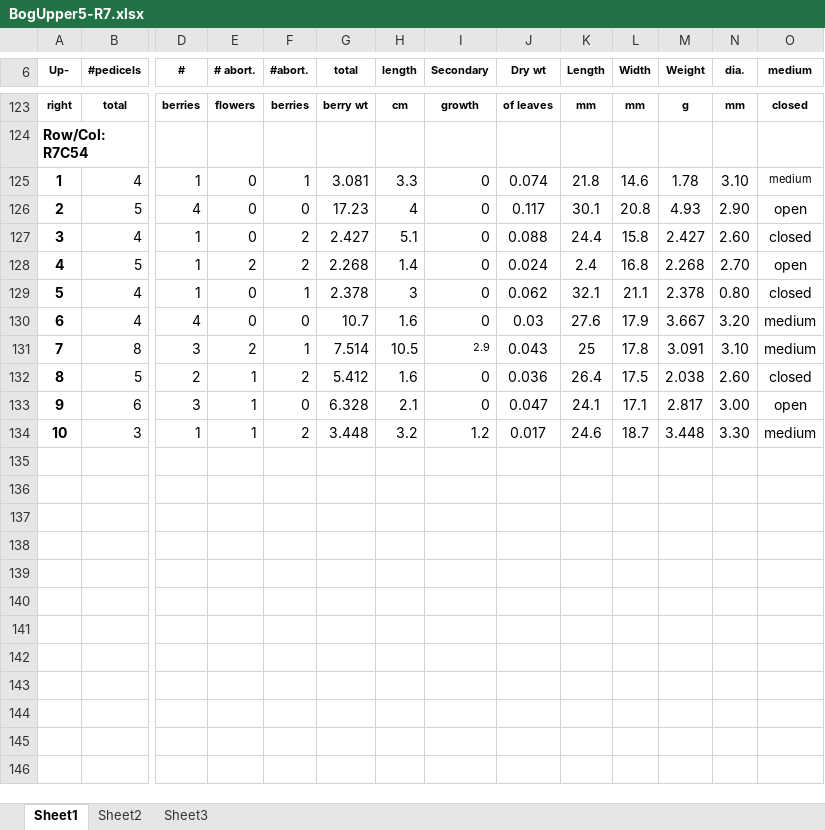
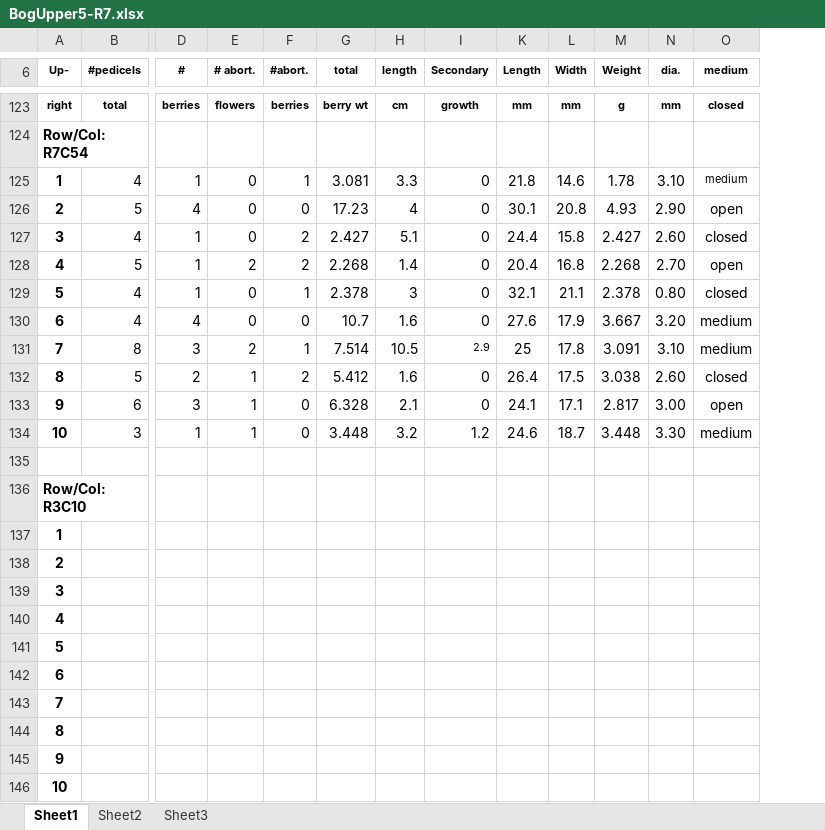
Before and after one commit to bliptrip/CNJ0x-Trait-Mapping, an Excel workbook: Data/phenotypic data/RawData/2013 Data/BogUpper5-R7.xlsx, sheet Sheet1, drawn as a sheet; only a part is shown, gaps mark what is left out; values as stored, in another font and other column widths than the file's, no borders; removed rows and columns are numbered as before the commit, all else as after; rows hold the shown columns only; the diff covers the shown part only; the diff names each change by its address in the sheet, - before the commit and + after, or states it on an @@ line.

Commit message:
Updating with manually curated data.

```diff
--- a/Data/phenotypic data/RawData/2013 Data/BogUpper5-R7.xlsx (sheet Sheet1)
+++ b/Data/phenotypic data/RawData/2013 Data/BogUpper5-R7.xlsx (sheet Sheet1)
@@ column J (Dry wt) hidden, rows 123-134: of leaves |  | 0.074 | 0.117 | 0.088 | 0.024 | 0.062 | 0.03 | 0.043 | 0.036 | 0.047 | 0.017 @@
-K128 (Length): 2.4
+K128 (Length): 20.4
-M132 (Weight): 2.038
+M132 (Weight): 3.038
-F134 (#abort.): 2
+F134 (#abort.): 0
+row 135: (empty)
+row 136: Row/Col: R3C10
+row 137: 1
+row 138: 2
+row 139: 3
+row 140: 4
+row 141: 5
+row 142: 6
+row 143: 7
+row 144: 8
+row 145: 9
+row 146: 10
```
Also changed, not shown: 551 added rows and 2 edited cells elsewhere in this sheet, hidden cells, Data/phenotypic data/RawData/2013 Data/BogUpper5-R10.xlsx, Data/phenotypic data/RawData/2013 Data/BogUpper5-R7 (parents).xlsx, 2 other files.
